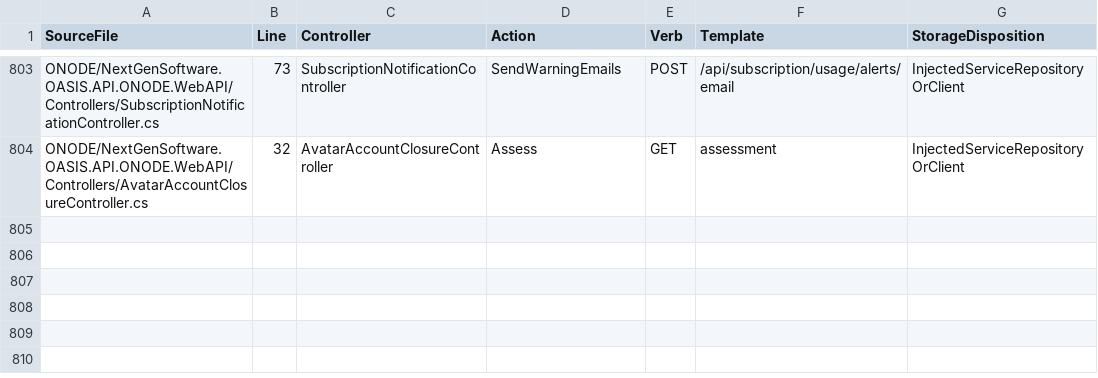
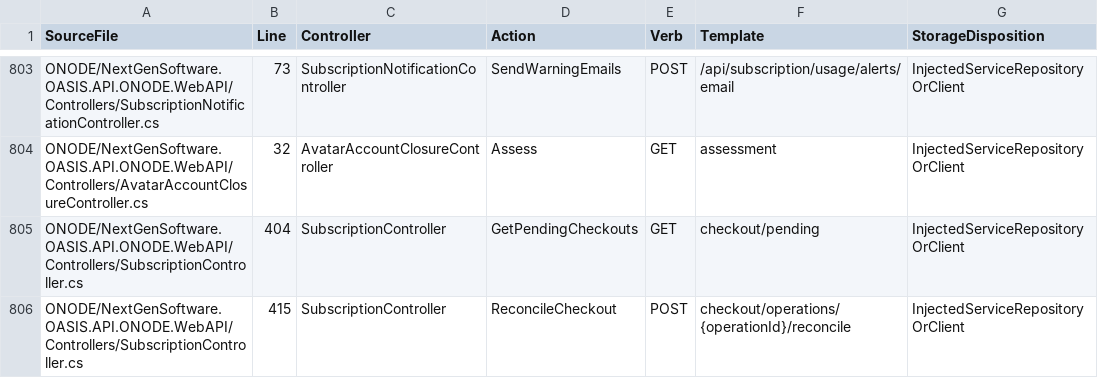
Before and after one commit to NextGenSoftwareUK/OASIS, a CSV file: Docs/WIP/HyperDrive-Providers/HYPERDRIVE_WEB4_ROUTE_MANIFEST.csv, drawn as a sheet; only a part is shown, gaps mark what is left out; the diff names each change by its address in the sheet, - before the commit and + after, or states it on an @@ line.

Commit message:
Recover unresolved checkout through actor-scoped native journal and Stripe reads

```diff
--- a/Docs/WIP/HyperDrive-Providers/HYPERDRIVE_WEB4_ROUTE_MANIFEST.csv
+++ b/Docs/WIP/HyperDrive-Providers/HYPERDRIVE_WEB4_ROUTE_MANIFEST.csv
+row 805: ONODE/NextGenSoftware.OASIS.API.ONODE.WebAPI/Controllers/SubscriptionController.cs | 404 | SubscriptionController | GetPendingCheckouts | GET | checkout/pending | InjectedServiceRepositoryOrClient
+row 806: ONODE/NextGenSoftware.OASIS.API.ONODE.WebAPI/Controllers/SubscriptionController.cs | 415 | SubscriptionController | ReconcileCheckout | POST | checkout/operations/{operationId}/reconcile | InjectedServiceRepositoryOrClient
```
Also changed, not shown: 7 other files.
